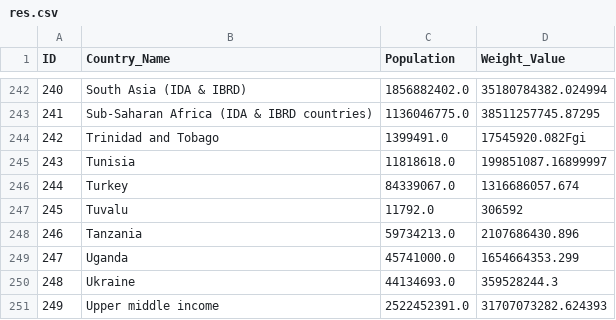
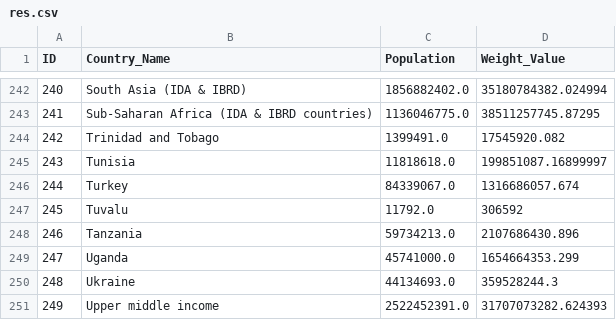
Before and after one commit to Qiaogun/rebornsimulate, a CSV file: data/res.csv, drawn as a sheet; only a part is shown, gaps mark what is left out.

Commit message:
Update res.csv

```diff
--- a/data/res.csv
+++ b/data/res.csv
@@ -243,3 +243,3 @@ ID,Country_Name,Population,Weight_Value
 241,Sub-Saharan Africa (IDA & IBRD countries),1136046775.0,38511257745.87295
-242,Trinidad and Tobago,1399491.0,17545920.082Fgi
+242,Trinidad and Tobago,1399491.0,17545920.082
 243,Tunisia,11818618.0,199851087.16899997
```
